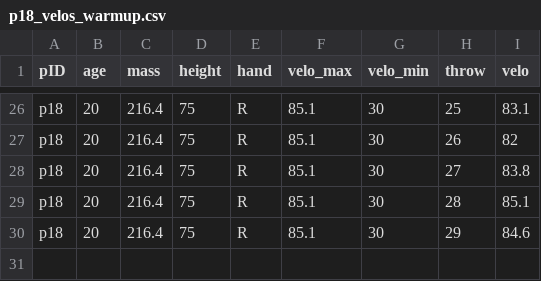
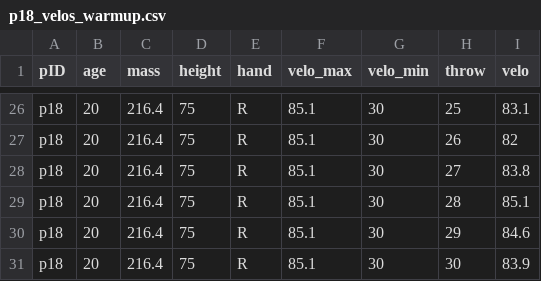
Before and after one commit to kww-22/diss, a CSV file: sup/velo_csvs/p18_velos_warmup.csv, drawn as a sheet; only a part is shown, gaps mark what is left out; the diff names each change by its address in the sheet, - before the commit and + after, or states it on an @@ line.

```diff
--- a/sup/velo_csvs/p18_velos_warmup.csv
+++ b/sup/velo_csvs/p18_velos_warmup.csv
+row 31: p18 | 20 | 216.4 | 75 | R | 85.1 | 30 | 30 | 83.9
```
Also changed, not shown: sup/velo_csvs/masters/data_warm.csv, sup/velo_csvs/p17_velos_warmup.csv, 1 other file.
